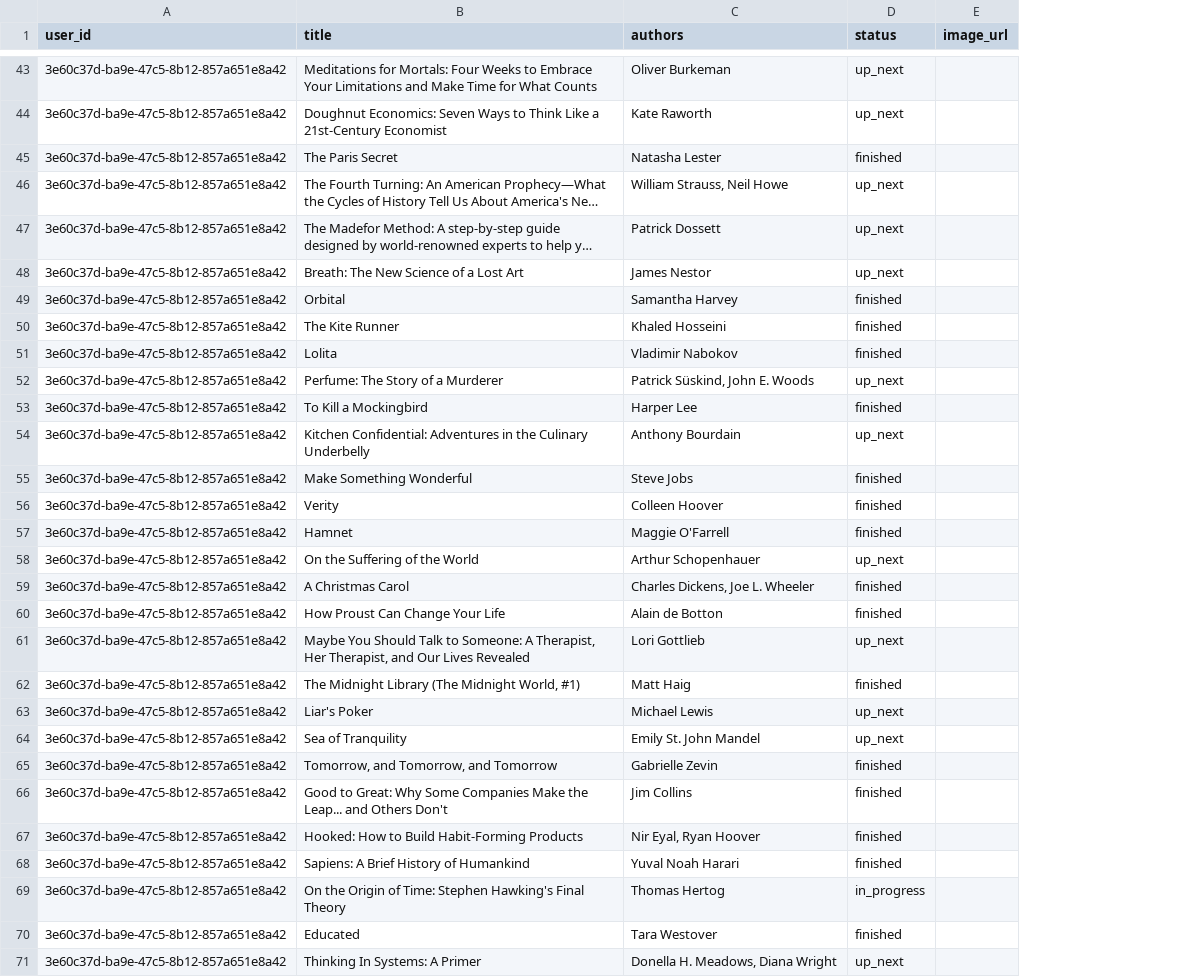
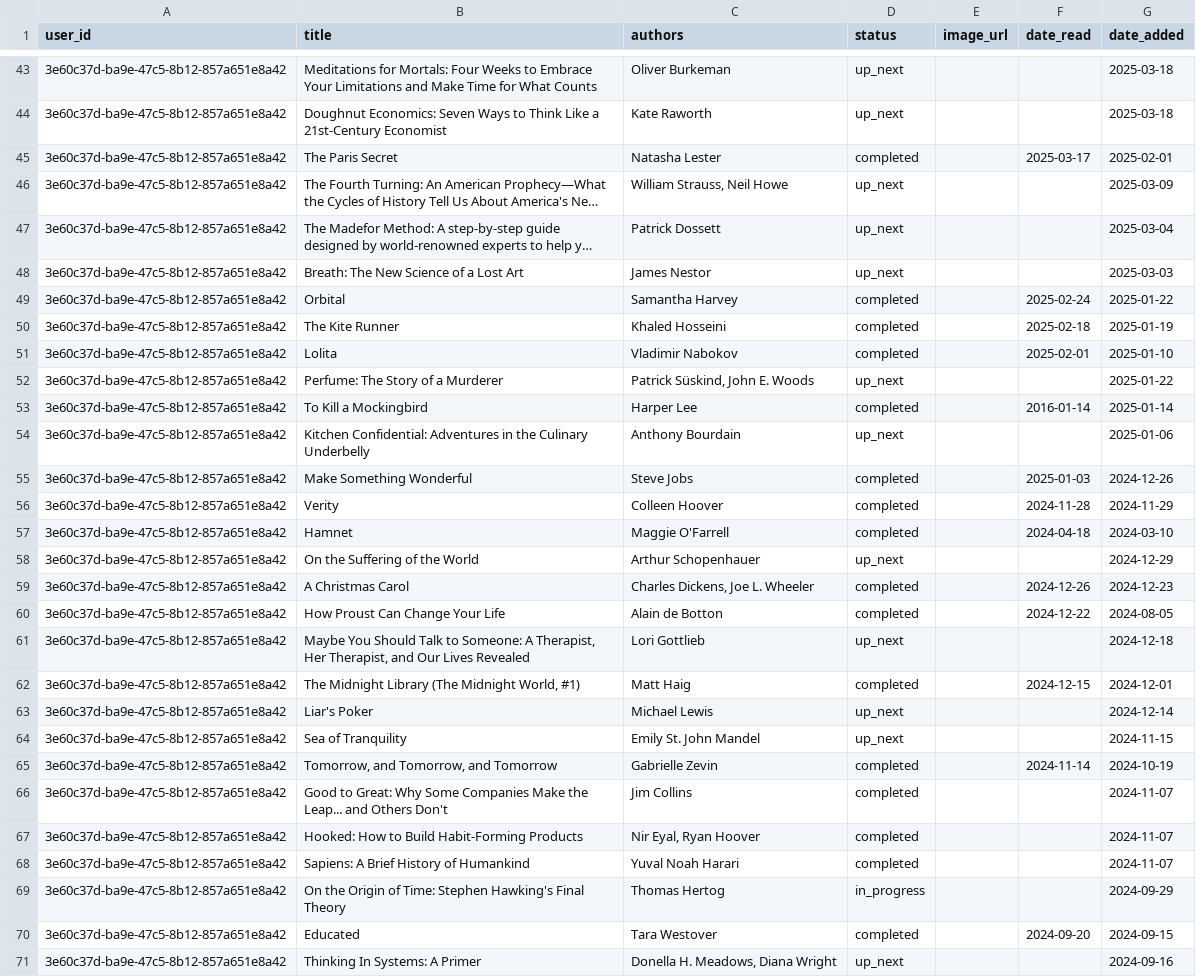
Before and after one commit to jackhone/jackhone.com, a CSV file: reading/reading_books_import.csv, drawn as a sheet; only a part is shown, gaps mark what is left out; long unchanged cells end in …; the diff covers the shown part only; the diff names each change by its address in the sheet, - before the commit and + after, or states it on an @@ line.

```diff
--- a/reading/reading_books_import.csv
+++ b/reading/reading_books_import.csv
+column F (date_read), rows 45-70: 2025-03-17 |  |  |  | 2025-02-24 | 2025-02-18 | 2025-02-01 |  | 2016-01-14 |  | 2025-01-03 | 2024-11-28 | 2024-04-18 |  | 2024-12-26 | 2024-12-22 |  | 2024-12-15 |  |  | 2024-11-14 |  |  |  |  | 2024-09-20
+column G (date_added), rows 43-71: 2025-03-18 | 2025-03-18 | 2025-02-01 | 2025-03-09 | 2025-03-04 | 2025-03-03 | 2025-01-22 | 2025-01-19 | 2025-01-10 | 2025-01-22 | 2025-01-14 | 2025-01-06 | 2024-12-26 | 2024-11-29 | 2024-03-10 | 2024-12-29 | 2024-12-23 | 2024-08-05 | 2024-12-18 | 2024-12-01 | 2024-12-14 | 2024-11-15 | 2024-10-19 | 2024-11-07 | 2024-11-07 | 2024-11-07 | 2024-09-29 | 2024-09-15 | 2024-09-16
-D45 (status): finished
+D45 (status): completed
-D49:D51 (status): finished
+D49:D51 (status): completed
-D53 (status): finished
+D53 (status): completed
-D55:D57 (status): finished
+D55:D57 (status): completed
-D59:D60 (status): finished
+D59:D60 (status): completed
-D62 (status): finished
+D62 (status): completed
-D65:D68 (status): finished
+D65:D68 (status): completed
-D70 (status): finished
+D70 (status): completed
```
Also changed, not shown: 53 edited cells elsewhere in this file, 3 other files.
